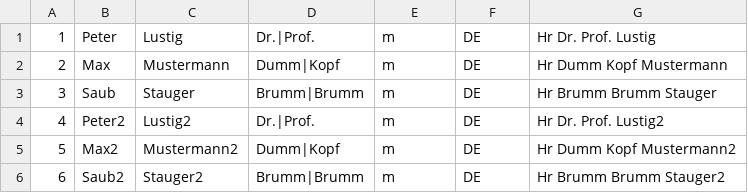
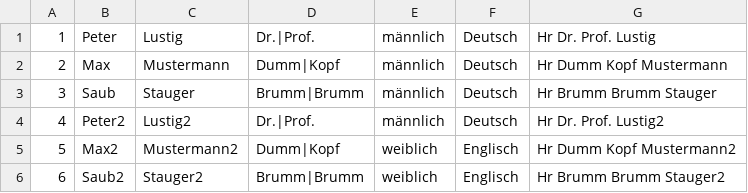
Before and after one commit to Chessosaurus/SW_Quality_TTL, a CSV file: src/main/java/database/data.csv, drawn as a sheet.

```diff
--- a/src/main/java/database/data.csv
+++ b/src/main/java/database/data.csv
@@ -1,6 +1,6 @@
-1,Peter,Lustig,Dr.|Prof.,m,DE,Hr Dr. Prof. Lustig
-2,Max,Mustermann,Dumm|Kopf,m,DE,Hr Dumm Kopf Mustermann
-3,Saub,Stauger,Brumm|Brumm,m,DE,Hr Brumm Brumm Stauger
-4,Peter2,Lustig2,Dr.|Prof.,m,DE,Hr Dr. Prof. Lustig2
-5,Max2,Mustermann2,Dumm|Kopf,m,DE,Hr Dumm Kopf Mustermann2
-6,Saub2,Stauger2,Brumm|Brumm,m,DE,Hr Brumm Brumm Stauger2
+1,Peter,Lustig,Dr.|Prof.,männlich,Deutsch,Hr Dr. Prof. Lustig
+2,Max,Mustermann,Dumm|Kopf,männlich,Deutsch,Hr Dumm Kopf Mustermann
+3,Saub,Stauger,Brumm|Brumm,männlich,Deutsch,Hr Brumm Brumm Stauger
+4,Peter2,Lustig2,Dr.|Prof.,männlich,Deutsch,Hr Dr. Prof. Lustig2
+5,Max2,Mustermann2,Dumm|Kopf,weiblich,Englisch,Hr Dumm Kopf Mustermann2
+6,Saub2,Stauger2,Brumm|Brumm,weiblich,Englisch,Hr Brumm Brumm Stauger2
```
Also changed, not shown: 3 other files.
